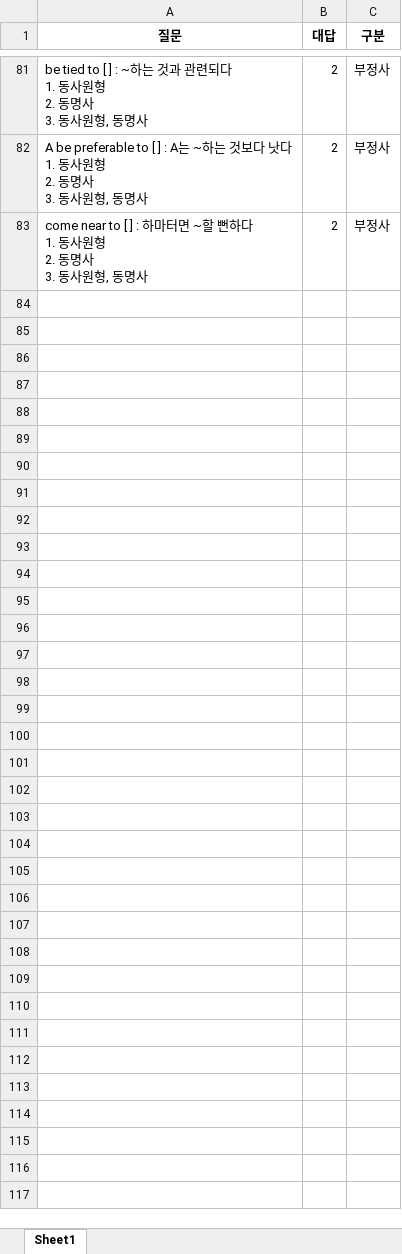
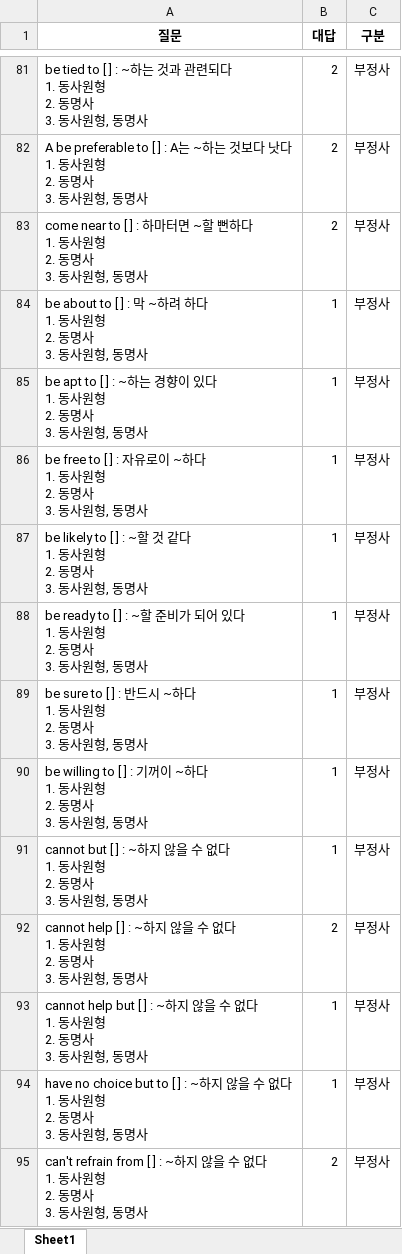
Before and after one commit to Choisignal/Private-Quizlet, an Excel workbook: 학습자료/단답형/영어_복습_부정사.xlsx, sheet Sheet1, drawn as a sheet; only a part is shown, gaps mark what is left out; values as stored, in another font and other column widths than the file's, no borders; ↵ is a line break in a cell; the diff covers the shown part only; the diff names each change by its address in the sheet, - before the commit and + after, or states it on an @@ line.

```diff
--- a/학습자료/단답형/영어_복습_부정사.xlsx (sheet Sheet1)
+++ b/학습자료/단답형/영어_복습_부정사.xlsx (sheet Sheet1)
+row 84: be about to [ ] : 막 ~하려 하다 ↵ 1. 동사원형 ↵ 2. 동명사 ↵ 3. 동사원형, 동명사 | 1 | 부정사
+row 85: be apt to [ ] : ~하는 경향이 있다 ↵ 1. 동사원형 ↵ 2. 동명사 ↵ 3. 동사원형, 동명사 | 1 | 부정사
+row 86: be free to [ ] : 자유로이 ~하다 ↵ 1. 동사원형 ↵ 2. 동명사 ↵ 3. 동사원형, 동명사 | 1 | 부정사
+row 87: be likely to [ ] : ~할 것 같다 ↵ 1. 동사원형 ↵ 2. 동명사 ↵ 3. 동사원형, 동명사 | 1 | 부정사
+row 88: be ready to [ ] : ~할 준비가 되어 있다 ↵ 1. 동사원형 ↵ 2. 동명사 ↵ 3. 동사원형, 동명사 | 1 | 부정사
+row 89: be sure to [ ] : 반드시 ~하다 ↵ 1. 동사원형 ↵ 2. 동명사 ↵ 3. 동사원형, 동명사 | 1 | 부정사
+row 90: be willing to [ ] : 기꺼이 ~하다 ↵ 1. 동사원형 ↵ 2. 동명사 ↵ 3. 동사원형, 동명사 | 1 | 부정사
+row 91: cannot but [ ] : ~하지 않을 수 없다 ↵ 1. 동사원형 ↵ 2. 동명사 ↵ 3. 동사원형, 동명사 | 1 | 부정사
+row 92: cannot help [ ] : ~하지 않을 수 없다 ↵ 1. 동사원형 ↵ 2. 동명사 ↵ 3. 동사원형, 동명사 | 2 | 부정사
+row 93: cannot help but [ ] : ~하지 않을 수 없다 ↵ 1. 동사원형 ↵ 2. 동명사 ↵ 3. 동사원형, 동명사 | 1 | 부정사
+row 94: have no choice but to [ ] : ~하지 않을 수 없다 ↵ 1. 동사원형 ↵ 2. 동명사 ↵ 3. 동사원형, 동명사 | 1 | 부정사
+row 95: can't refrain from [ ] : ~하지 않을 수 없다 ↵ 1. 동사원형 ↵ 2. 동명사 ↵ 3. 동사원형, 동명사 | 2 | 부정사
```
Also changed, not shown: 12 added rows elsewhere in this sheet, 학습자료/단답형/객관식_영어_복습_암기표현.xlsx, 학습자료/단답형/영어_복습.xlsx, 4 other files.
